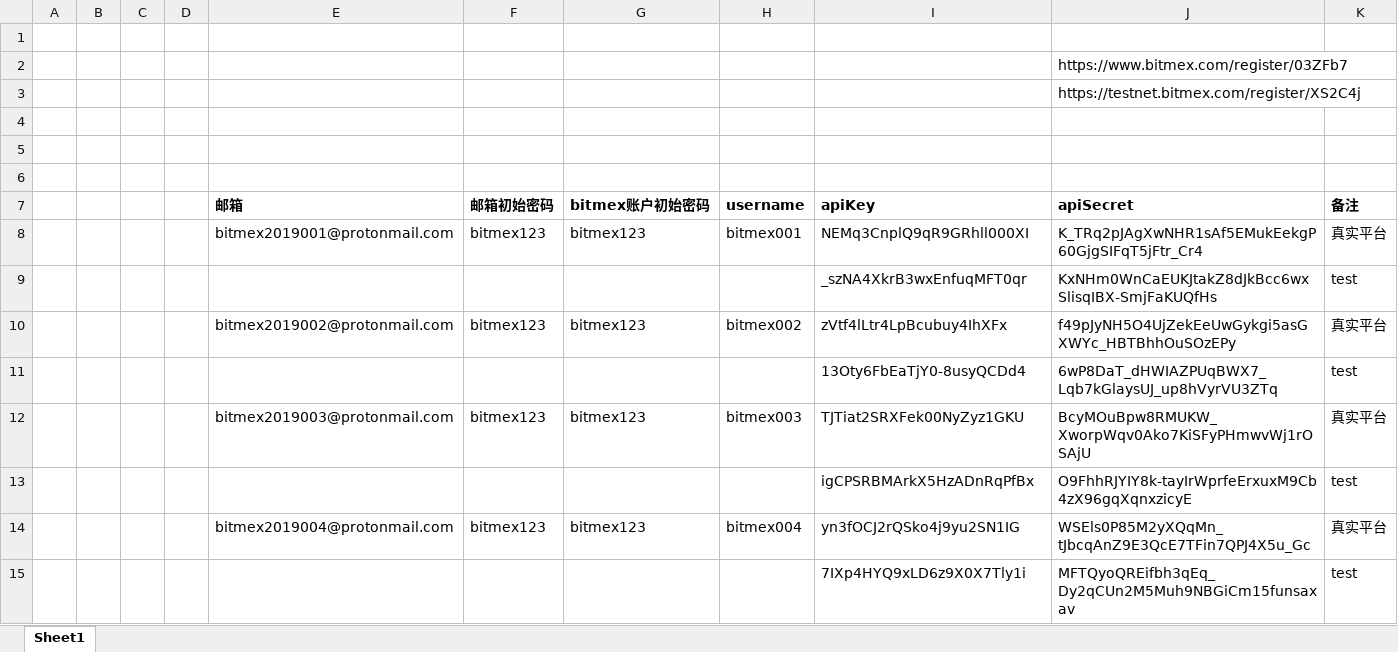
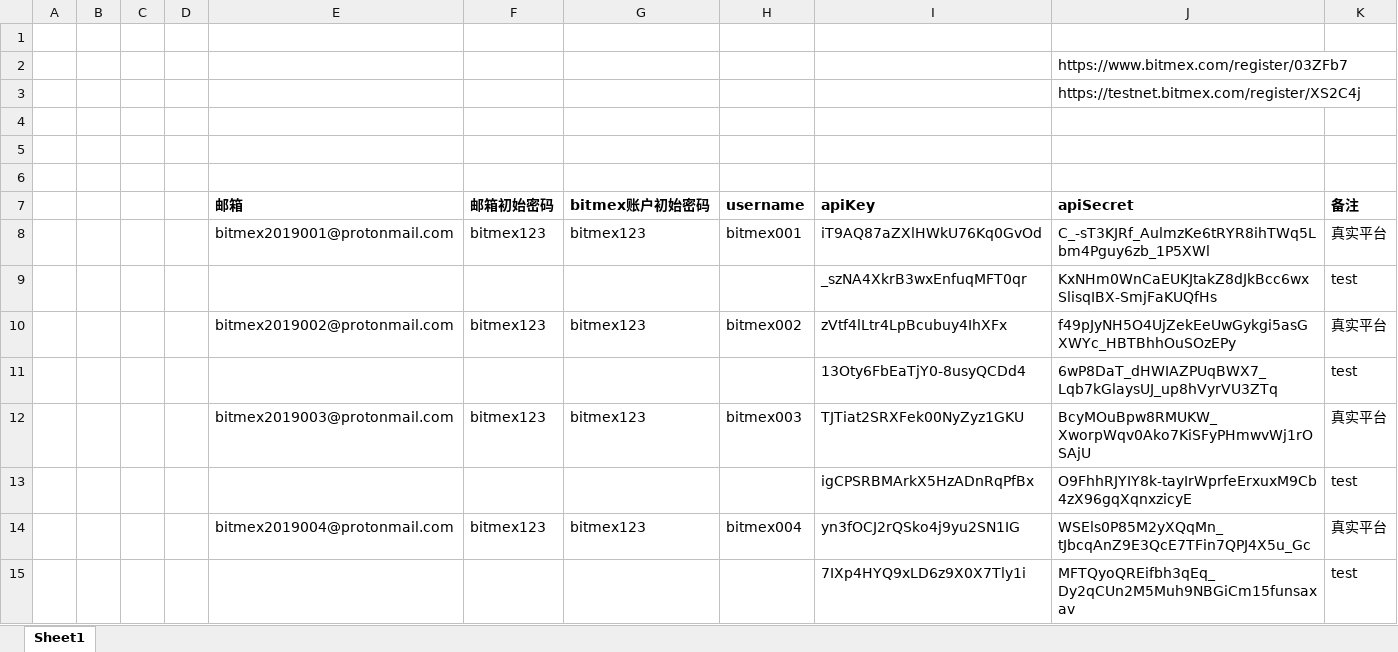
Before and after one commit to wry5560/bitMex-web, an Excel workbook: src/doc/bitmex账户及秘钥.xlsx, sheet Sheet1, drawn as a sheet; only a part is shown; values as stored, in another font and other column widths than the file's, no borders; the diff names each change by its address in the sheet, - before the commit and + after, or states it on an @@ line.

```diff
--- a/src/doc/bitmex账户及秘钥.xlsx (sheet Sheet1)
+++ b/src/doc/bitmex账户及秘钥.xlsx (sheet Sheet1)
-I8 (apiKey): NEMq3CnplQ9qR9GRhll000XI
+I8 (apiKey): iT9AQ87aZXlHWkU76Kq0GvOd
-J8 (apiSecret): K_TRq2pJAgXwNHR1sAf5EMukEekgP60GjgSIFqT5jFtr_Cr4
+J8 (apiSecret): C_-sT3KJRf_AulmzKe6tRYR8ihTWq5Lbm4Pguy6zb_1P5XWl
```
Also changed, not shown: 3 other files.
